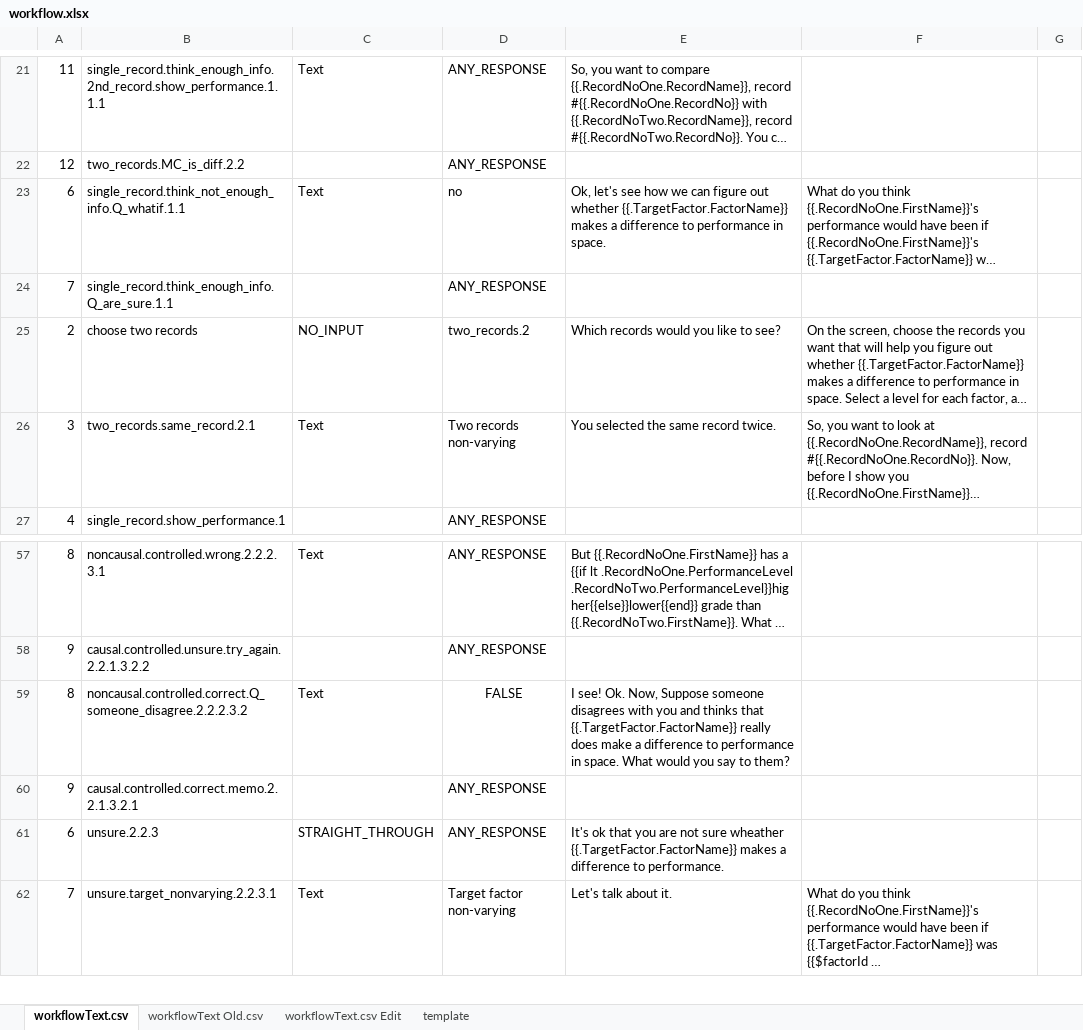
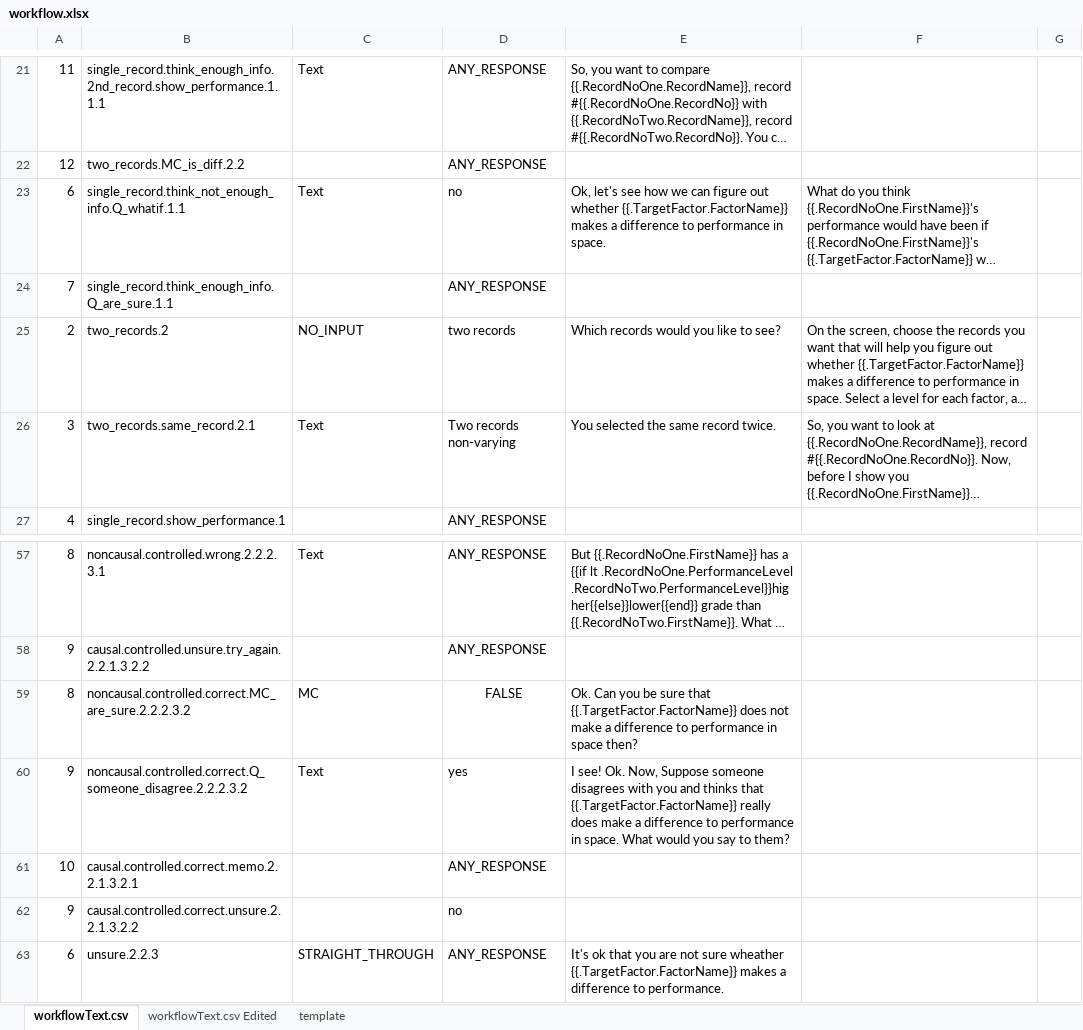
Before and after one commit to toisin/astro-world, an Excel workbook: auto-agent/workflow.xlsx, sheet workflowText.csv, drawn as a sheet; only a part is shown, gaps mark what is left out; the shorter side is filled out with more unchanged rows; long unchanged cells end in …; values as stored, in another font and other column widths than the file's, no borders; addresses are those after the commit; the diff names each change by its address in the sheet, - before the commit and + after, or states it on an @@ line.

Commit message:
Added shortcut to different phases
- Fix bug for prompt to choose two records

```diff
--- a/auto-agent/workflow.xlsx (sheet workflowText.csv)
+++ b/auto-agent/workflow.xlsx (sheet workflowText.csv)
-sheet tab: workflowText Old.csv
-sheet tab: workflowText.csv Edit
+sheet tab: workflowText.csv Edited
-B25: choose two records
+B25: two_records.2
-D25: two_records.2
+D25: two records
-B59: noncausal.controlled.correct.Q_someone_disagree.2.2.2.3.2
+B59: noncausal.controlled.correct.MC_are_sure.2.2.2.3.2
-C59: Text
+C59: MC
-E59: I see! Ok. Now, Suppose someone disagrees with you and thinks that {{.TargetFactor.FactorName}} really does make a difference to performance in space. What would you say to them?
+E59: Ok. Can you be sure that {{.TargetFactor.FactorName}} does not make a difference to performance in space then?
+row 60: 9 | noncausal.controlled.correct.Q_someone_disagree.2.2.2.3.2 | Text | yes | I see! Ok. Now, Suppose someone disagrees with you and thinks that {{.TargetFactor.FactorName}} really does make a difference to performance in space. What would you say to them?
+row 61: 10 | causal.controlled.correct.memo.2.2.1.3.2.1 |  | ANY_RESPONSE
-B62: causal.controlled.correct.memo.2.2.1.3.2.1
+B62: causal.controlled.correct.unsure.2.2.1.3.2.2
-D62: ANY_RESPONSE
+D62: no
```
Also changed, not shown: 6 other files.
